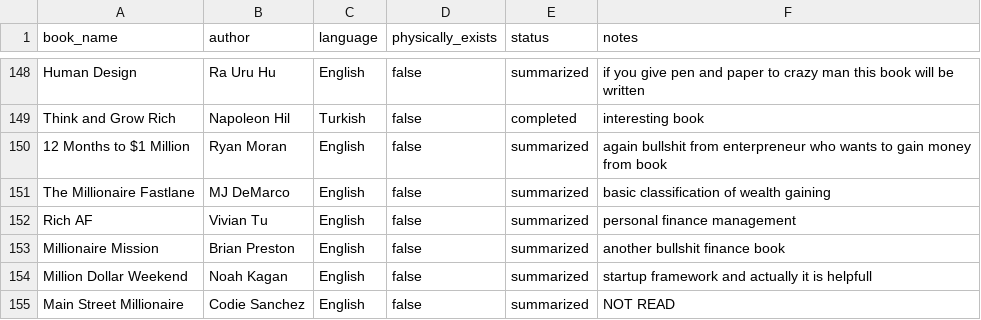
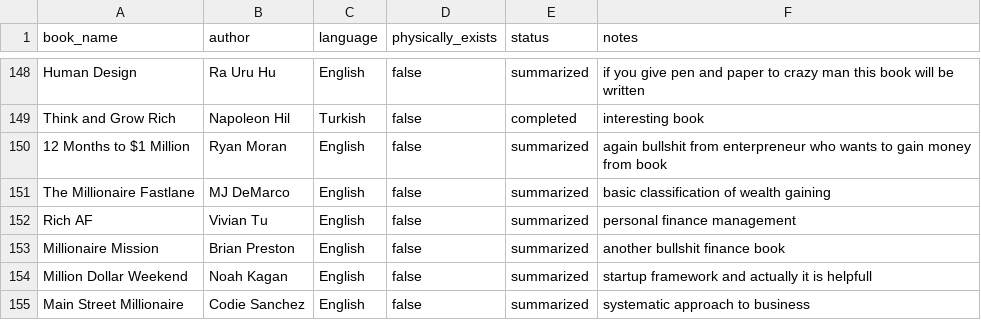
Before and after one commit to scraper-bots/works_az, a CSV file: reading-list.csv, drawn as a sheet; only a part is shown, gaps mark what is left out.

Commit message:
Update reading-list.csv

```diff
--- a/reading-list.csv
+++ b/reading-list.csv
@@ -154,2 +154,2 @@ Millionaire Mission,Brian Preston,English,false,summarized,another bullshit fina
 Million Dollar Weekend,Noah Kagan,English,false,summarized,startup framework and actually it is helpfull
-Main Street Millionaire,Codie Sanchez,English,false,summarized,NOT READ
+Main Street Millionaire,Codie Sanchez,English,false,summarized,systematic approach to business
```
